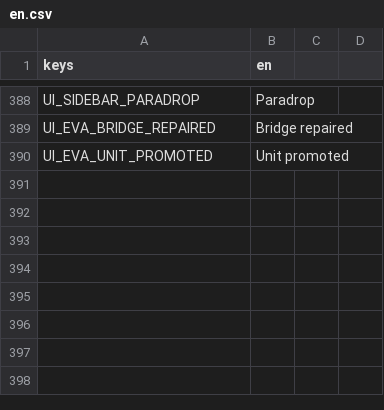
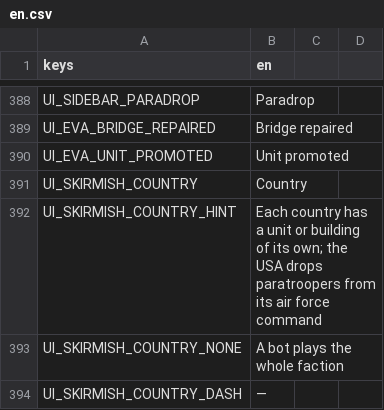
Before and after one commit to MidoMiddle/Red-Alert-2-godot-muiltiplayer-not-original, a CSV file: game/localization/en.csv, drawn as a sheet; only a part is shown, gaps mark what is left out; the diff names each change by its address in the sheet, - before the commit and + after, or states it on an @@ line.

```diff
--- a/game/localization/en.csv
+++ b/game/localization/en.csv
+row 391: UI_SKIRMISH_COUNTRY | Country
+row 392: UI_SKIRMISH_COUNTRY_HINT | Each country has a unit or building of its own; the USA drops paratroopers from its air force command
+row 393: UI_SKIRMISH_COUNTRY_NONE | A bot plays the whole faction
+row 394: UI_SKIRMISH_COUNTRY_DASH | —
```
Also changed, not shown: 36 other files.
